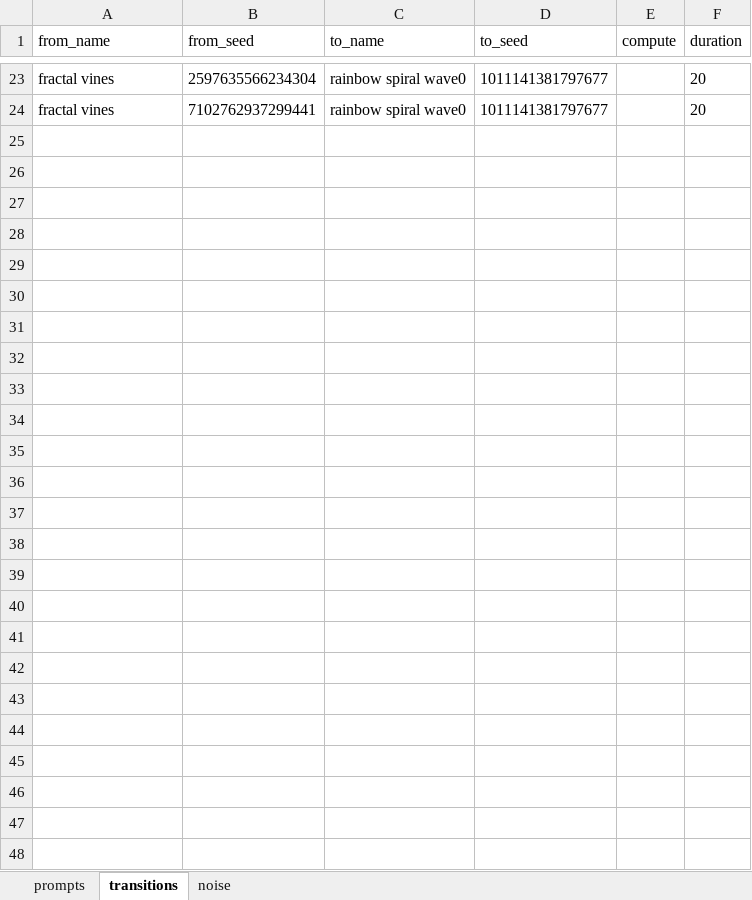
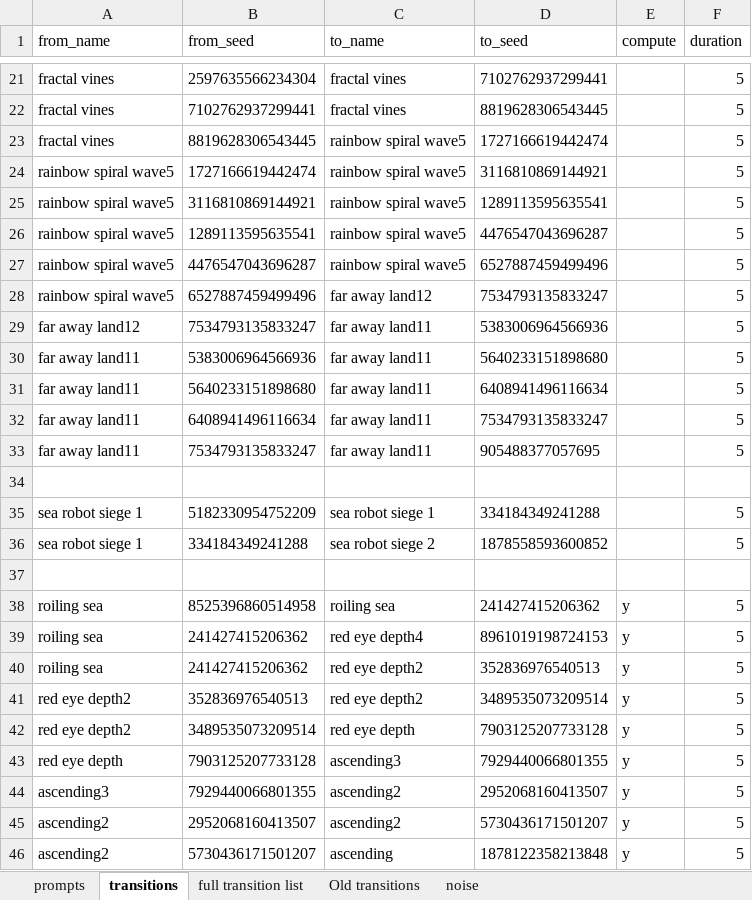
Before and after one commit to aspitarl/AI-Art, an Excel workbook: collab_notebooks/prompts_excel.xlsx, sheet transitions, drawn as a sheet; only a part is shown, gaps mark what is left out; values as stored, in another font and other column widths than the file's, no borders; charts and pictures not drawn; addresses are those after the commit; the diff covers the shown part only; the diff names each change by its address in the sheet, - before the commit and + after, or states it on an @@ line.

```diff
--- a/collab_notebooks/prompts_excel.xlsx (sheet transitions)
+++ b/collab_notebooks/prompts_excel.xlsx (sheet transitions)
+sheet tab: full transition list
+sheet tab: Old transitions
-C21:C22 (to_name): rainbow spiral wave0
+C21:C22 (to_name): fractal vines
-D21 (to_seed): 1011141381797677
+D21 (to_seed): 7102762937299441
-F21:F22 (duration): 20
+F21:F22 (duration): 5
-D22 (to_seed): 1011141381797677
+D22 (to_seed): 8819628306543445
+row 23: fractal vines | 8819628306543445 | rainbow spiral wave5 | 1727166619442474 |  | 5
+row 24: rainbow spiral wave5 | 1727166619442474 | rainbow spiral wave5 | 3116810869144921 |  | 5
+row 25: rainbow spiral wave5 | 3116810869144921 | rainbow spiral wave5 | 1289113595635541 |  | 5
+row 26: rainbow spiral wave5 | 1289113595635541 | rainbow spiral wave5 | 4476547043696287 |  | 5
+row 27: rainbow spiral wave5 | 4476547043696287 | rainbow spiral wave5 | 6527887459499496 |  | 5
+row 28: rainbow spiral wave5 | 6527887459499496 | far away land12 | 7534793135833247 |  | 5
+row 29: far away land12 | 7534793135833247 | far away land11 | 5383006964566936 |  | 5
+row 30: far away land11 | 5383006964566936 | far away land11 | 5640233151898680 |  | 5
+row 31: far away land11 | 5640233151898680 | far away land11 | 6408941496116634 |  | 5
+row 32: far away land11 | 6408941496116634 | far away land11 | 7534793135833247 |  | 5
+row 33: far away land11 | 7534793135833247 | far away land11 | 905488377057695 |  | 5
+row 34: (empty)
+row 35: sea robot siege 1 | 5182330954752209 | sea robot siege 1 | 334184349241288 |  | 5
+row 36: sea robot siege 1 | 334184349241288 | sea robot siege 2 | 1878558593600852 |  | 5
+row 37: (empty)
+row 38: roiling sea | 8525396860514958 | roiling sea | 241427415206362 | y | 5
+row 39: roiling sea | 241427415206362 | red eye depth4 | 8961019198724153 | y | 5
+row 40: roiling sea | 241427415206362 | red eye depth2 | 352836976540513 | y | 5
+row 41: red eye depth2 | 352836976540513 | red eye depth2 | 3489535073209514 | y | 5
+row 42: red eye depth2 | 3489535073209514 | red eye depth | 7903125207733128 | y | 5
+row 43: red eye depth | 7903125207733128 | ascending3 | 7929440066801355 | y | 5
+row 44: ascending3 | 7929440066801355 | ascending2 | 2952068160413507 | y | 5
+row 45: ascending2 | 2952068160413507 | ascending2 | 5730436171501207 | y | 5
+row 46: ascending2 | 5730436171501207 | ascending | 1878122358213848 | y | 5
```
Also changed, not shown: 17 added rows, 19 removed rows and 2 edited cells elsewhere in this sheet, sheet prompts, sheet noise, charts or pictures, 3 other files.
